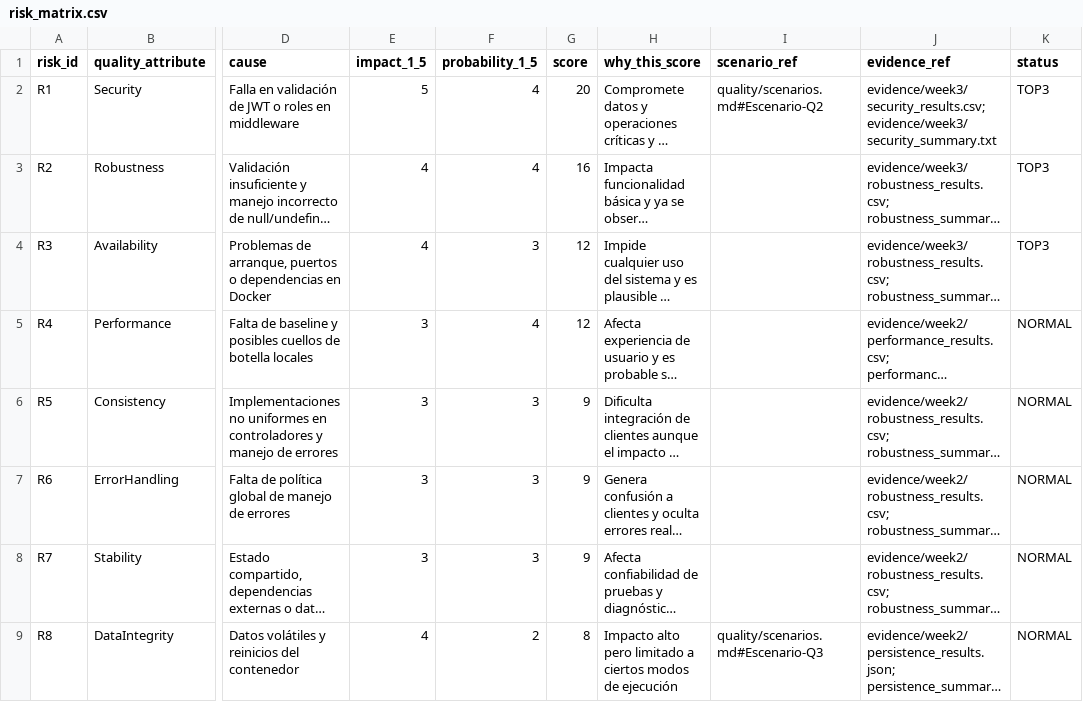
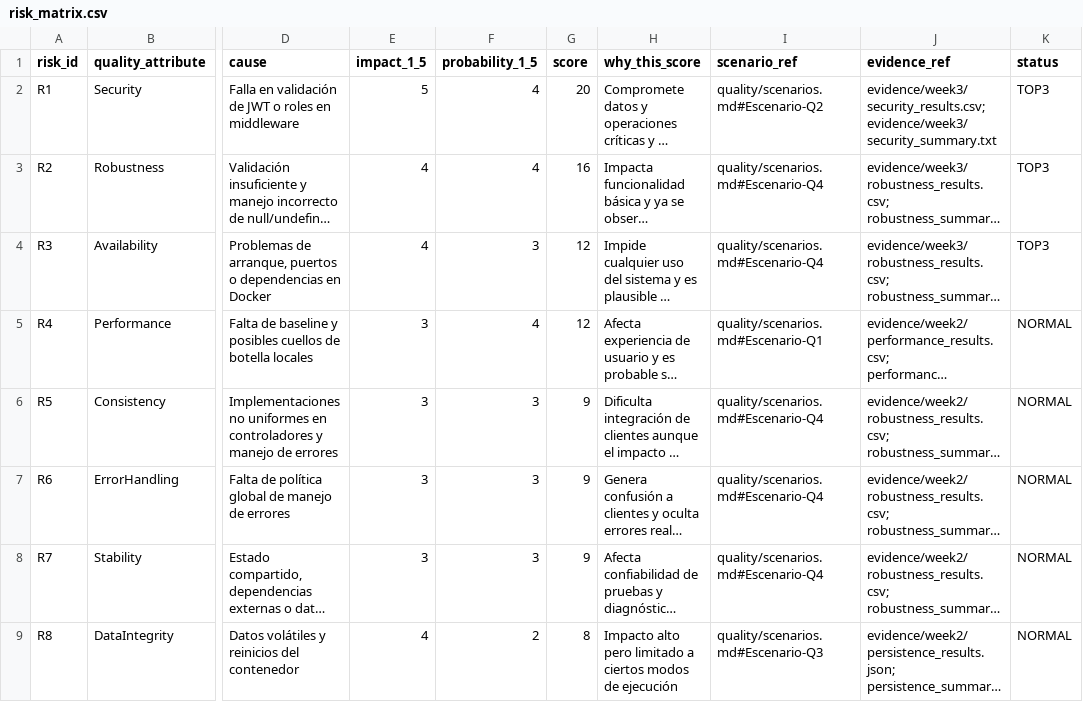
Before and after one commit to DCC-M10/qa-doctorado-2026-equipo1, a CSV file: risk/risk_matrix.csv, drawn as a sheet; only a part is shown, gaps mark what is left out; long unchanged cells end in …; the diff names each change by its address in the sheet, - before the commit and + after, or states it on an @@ line.

Commit message:
Semana 3: matriz de riesgos + estrategia basada en riesgo + evidencia

```diff
--- a/risk/risk_matrix.csv
+++ b/risk/risk_matrix.csv
-I3:I4 (scenario_ref): (empty)
+I3:I4 (scenario_ref): quality/scenarios.md#Escenario-Q4
-I5 (scenario_ref): (empty)
+I5 (scenario_ref): quality/scenarios.md#Escenario-Q1
-I6:I8 (scenario_ref): (empty)
+I6:I8 (scenario_ref): quality/scenarios.md#Escenario-Q4
```
